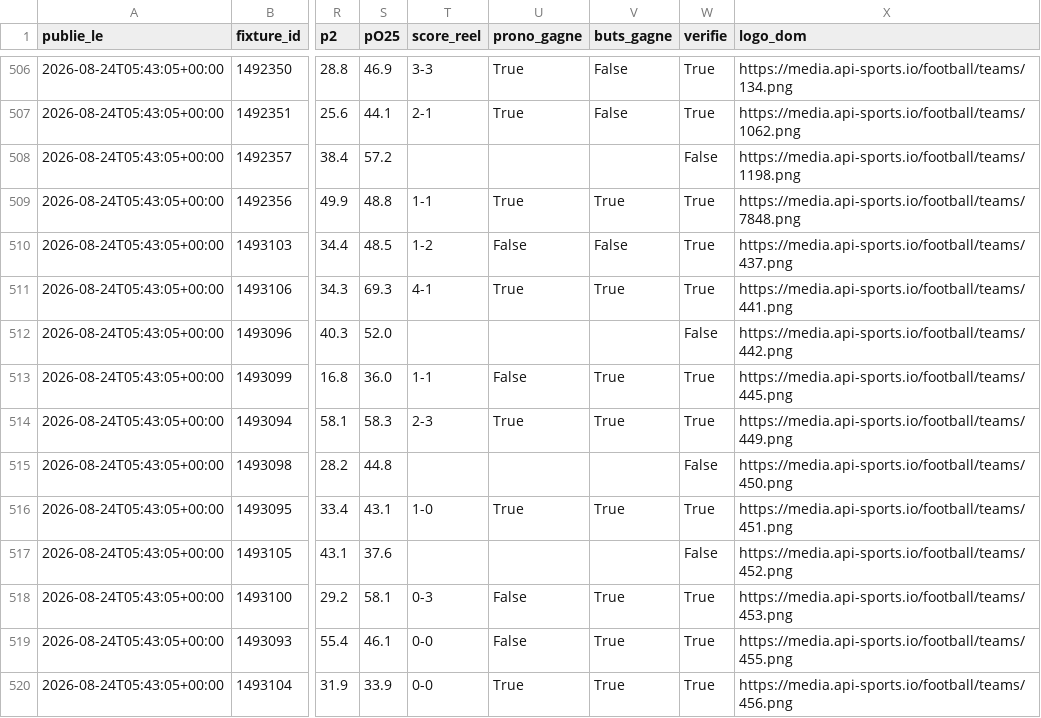
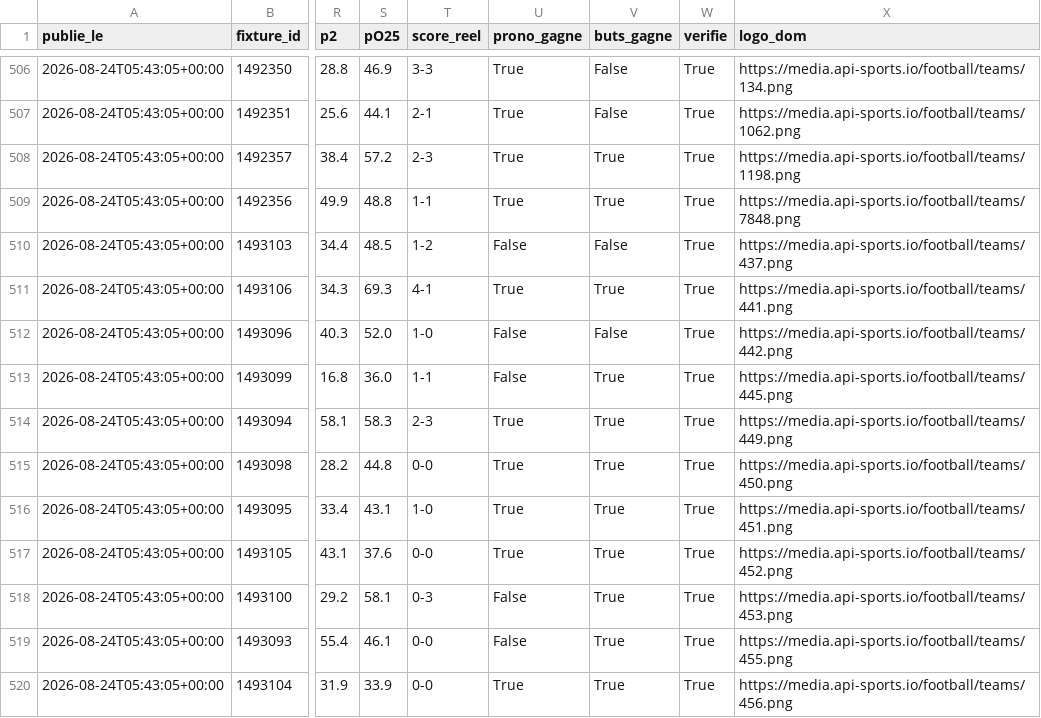
Before and after one commit to sebastiengastonmbaye-tech/moteur-pronos, a CSV file: donnees/pronos_publies.csv, drawn as a sheet; only a part is shown, gaps mark what is left out; the diff covers the shown part only; the diff names each change by its address in the sheet, - before the commit and + after, or states it on an @@ line.

Commit message:
Pronos du 2026-09-01 09:53 UTC

```diff
--- a/donnees/pronos_publies.csv
+++ b/donnees/pronos_publies.csv
-T508 (score_reel): (empty)
+T508 (score_reel): 2-3
-U508 (prono_gagne): (empty)
+U508 (prono_gagne): True
-V508 (buts_gagne): (empty)
+V508 (buts_gagne): True
-W508 (verifie): False
+W508 (verifie): True
-T512 (score_reel): (empty)
+T512 (score_reel): 1-0
-U512 (prono_gagne): (empty)
+U512 (prono_gagne): False
-V512 (buts_gagne): (empty)
+V512 (buts_gagne): False
-W512 (verifie): False
+W512 (verifie): True
-T515 (score_reel): (empty)
+T515 (score_reel): 0-0
-U515 (prono_gagne): (empty)
+U515 (prono_gagne): True
-V515 (buts_gagne): (empty)
+V515 (buts_gagne): True
-W515 (verifie): False
+W515 (verifie): True
-T517 (score_reel): (empty)
+T517 (score_reel): 0-0
-U517 (prono_gagne): (empty)
+U517 (prono_gagne): True
-V517 (buts_gagne): (empty)
+V517 (buts_gagne): True
-W517 (verifie): False
+W517 (verifie): True
```
Also changed, not shown: 5 added rows and 44 edited cells elsewhere in this file, 2 other files.
